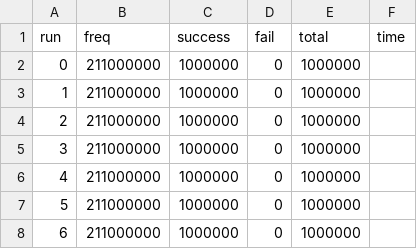
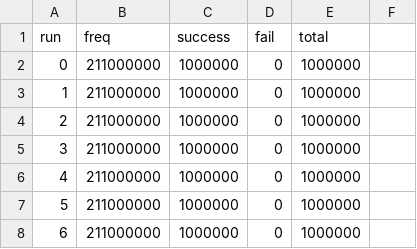
Before and after one commit to dvcirilo/gapuino-tests, a CSV file: paper-rand/out-gap/out6.csv, drawn as a sheet; only a part is shown.

```diff
--- a/paper-rand/out-gap/out6.csv
+++ b/paper-rand/out-gap/out6.csv
@@ -1,2 +1,2 @@
-run,freq,success,fail,total,time
+run,freq,success,fail,total
 0,211000000,1000000,0,1000000
```
Also changed, not shown: 14 other files.
